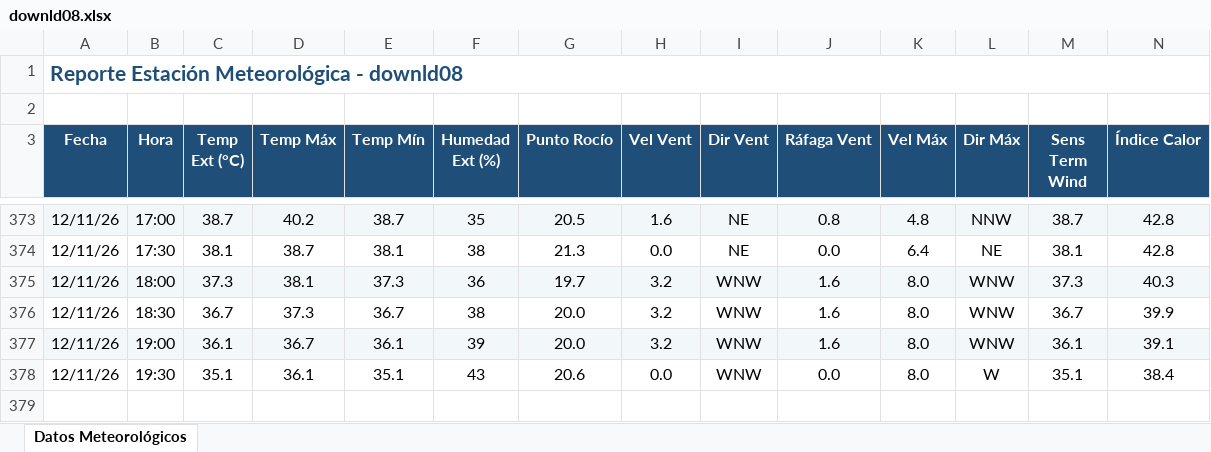
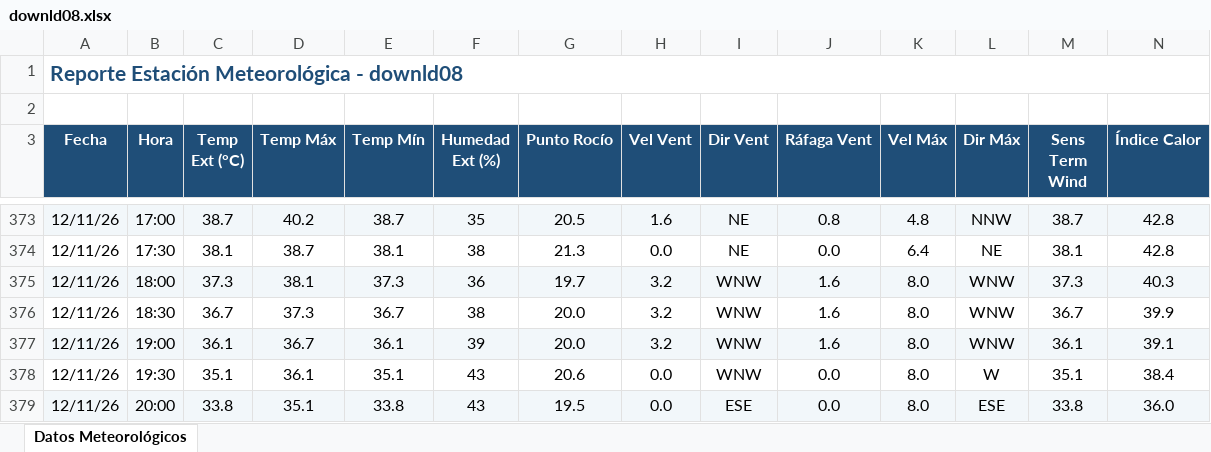
Before and after one commit to intasalta/ema_yuto, an Excel workbook: downld08.xlsx, sheet Datos Meteorológicos, drawn as a sheet; only a part is shown, gaps mark what is left out; values as stored, in another font and other column widths than the file's, no borders; rows hold the shown columns only; the diff names each change by its address in the sheet, - before the commit and + after, or states it on an @@ line.

```diff
--- a/downld08.xlsx (sheet Datos Meteorológicos)
+++ b/downld08.xlsx (sheet Datos Meteorológicos)
+row 379: 12/11/26 | 20:00 | 33.8 | 35.1 | 33.8 | 43 | 19.5 | 0.0 | ESE | 0.0 | 8.0 | ESE | 33.8 | 36.0
```
Also changed, not shown: downld02.xlsx, 2 other files.
